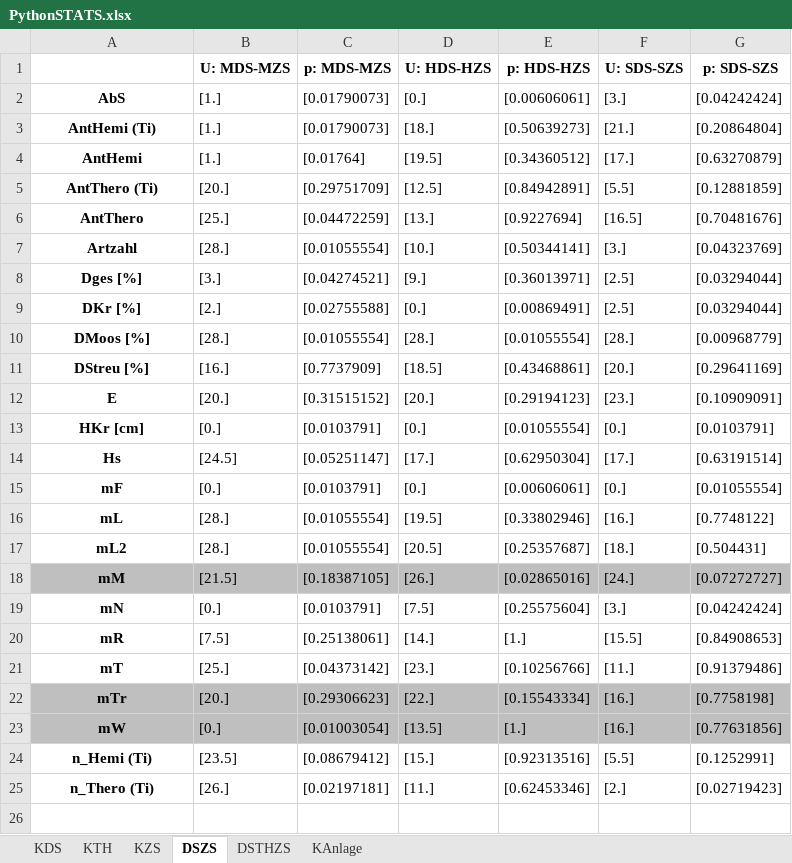
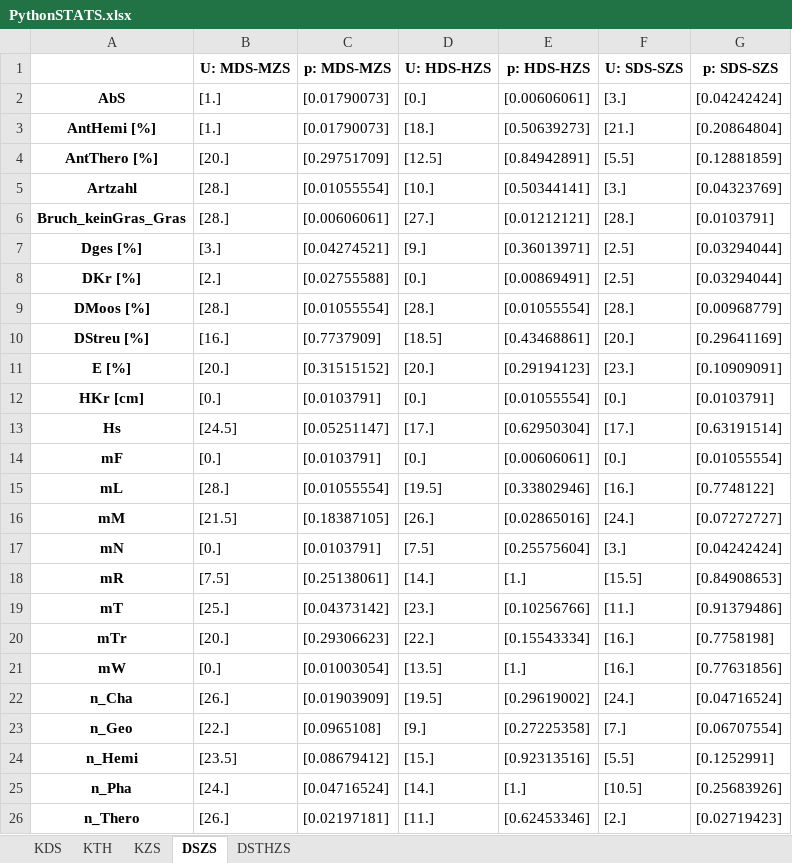
Before and after one commit to BlauerPlanet/Bachelorarbeit_PV-Anlagen, an Excel workbook: Statistik/Statistik_Python/PythonSTATS.xlsx, sheet DSZS, drawn as a sheet; values as stored, in another font and other column widths than the file's, no borders; removed rows and columns are numbered as before the commit, all else as after; the diff names each change by its address in the sheet, - before the commit and + after, or states it on an @@ line.

```diff
--- a/Statistik/Statistik_Python/PythonSTATS.xlsx (sheet DSZS)
+++ b/Statistik/Statistik_Python/PythonSTATS.xlsx (sheet DSZS)
-sheet tab: KAnlage
-A3: AntHemi (Ti)
+A3: AntHemi [%]
-row 4: AntHemi | [1.] | [0.01764] | [19.5] | [0.34360512] | [17.] | [0.63270879]
-A4: AntThero (Ti)
+A4: AntThero [%]
-row 6: AntThero | [25.] | [0.04472259] | [13.] | [0.9227694] | [16.5] | [0.70481676]
+row 6: Bruch_keinGras_Gras | [28.] | [0.00606061] | [27.] | [0.01212121] | [28.] | [0.0103791]
-A11: E
+A11: E [%]
-row 17: mL2 | [28.] | [0.01055554] | [20.5] | [0.25357687] | [18.] | [0.504431]
-A16:G16 fill: #BFBFBF
+A16:G16 fill: none
-A20:G21 fill: #BFBFBF
+A20:G21 fill: none
+row 22: n_Cha | [26.] | [0.01903909] | [19.5] | [0.29619002] | [24.] | [0.04716524]
+row 23: n_Geo | [22.] | [0.0965108] | [9.] | [0.27225358] | [7.] | [0.06707554]
-A24: n_Hemi (Ti)
+A24: n_Hemi
+row 25: n_Pha | [24.] | [0.04716524] | [14.] | [1.] | [10.5] | [0.25683926]
-A26: n_Thero (Ti)
+A26: n_Thero
```
Also changed, not shown: sheet KTH, sheet KZS, sheet KDS, sheet DSTHZS, Statistik/Statistik_Python/Kopfdaten.xlsx, Statistik/Statistik_Python/SORTstatistics.xlsx, 1 other file.
